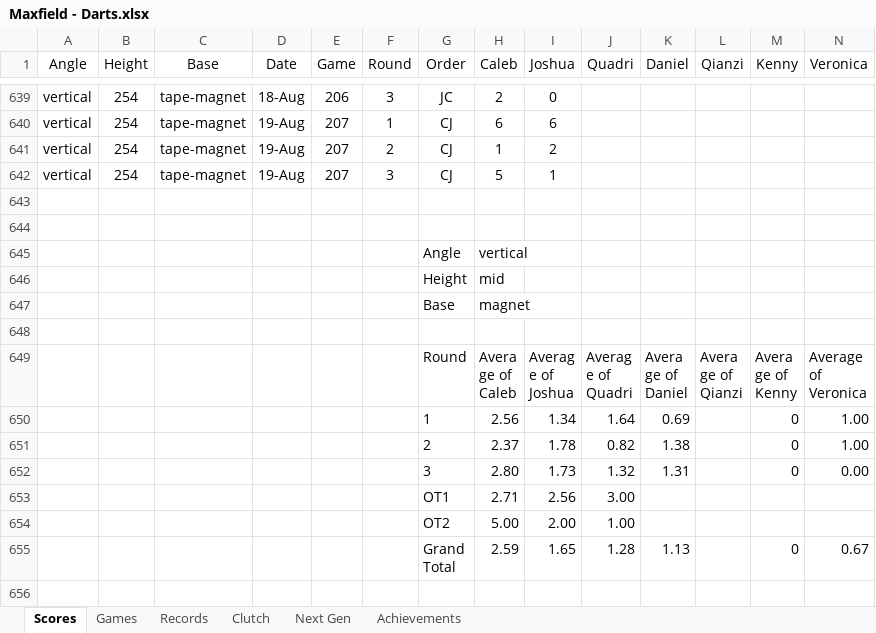
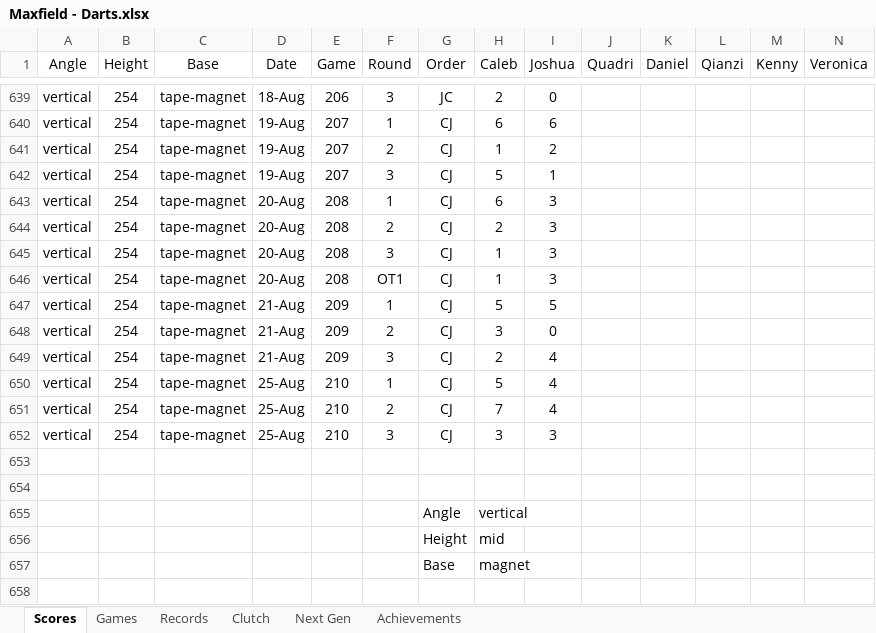
Before and after one commit to CalebSkinner1/DartsAnalysis, an Excel workbook: Maxfield - Darts.xlsx, sheet Scores, drawn as a sheet; only a part is shown, gaps mark what is left out; the shorter side is filled out with more unchanged rows; values as stored, in another font and other column widths than the file's, no borders; table styles not drawn; rows hold the shown columns only; the diff names each change by its address in the sheet, - before the commit and + after, or states it on an @@ line.

Commit message:
Update Maxfield - Darts.xlsx

```diff
--- a/Maxfield - Darts.xlsx (sheet Scores)
+++ b/Maxfield - Darts.xlsx (sheet Scores)
+row 643: vertical | 254 | tape-magnet | 20-Aug | 208 | 1 | CJ | 6 | 3
+row 644: vertical | 254 | tape-magnet | 20-Aug | 208 | 2 | CJ | 2 | 3
+row 645: vertical | 254 | tape-magnet | 20-Aug | 208 | 3 | CJ | 1 | 3
+row 646: vertical | 254 | tape-magnet | 20-Aug | 208 | OT1 | CJ | 1 | 3
+row 647: vertical | 254 | tape-magnet | 21-Aug | 209 | 1 | CJ | 5 | 5
+row 648: vertical | 254 | tape-magnet | 21-Aug | 209 | 2 | CJ | 3 | 0
+row 649: vertical | 254 | tape-magnet | 21-Aug | 209 | 3 | CJ | 2 | 4
+row 650: vertical | 254 | tape-magnet | 25-Aug | 210 | 1 | CJ | 5 | 4
+row 651: vertical | 254 | tape-magnet | 25-Aug | 210 | 2 | CJ | 7 | 4
+row 652: vertical | 254 | tape-magnet | 25-Aug | 210 | 3 | CJ | 3 | 3
```
Also changed, not shown: sheet Next Gen.
